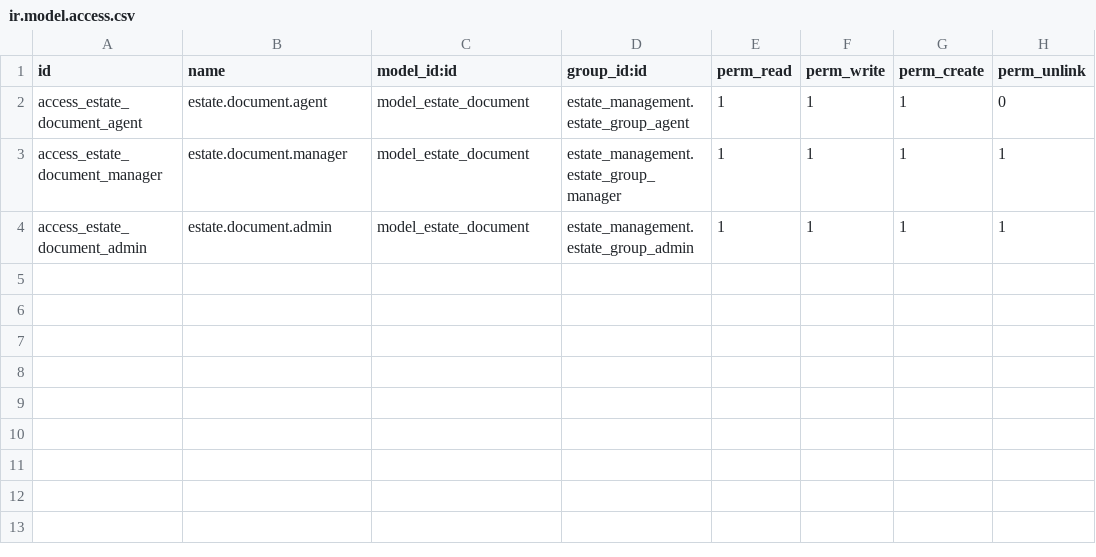
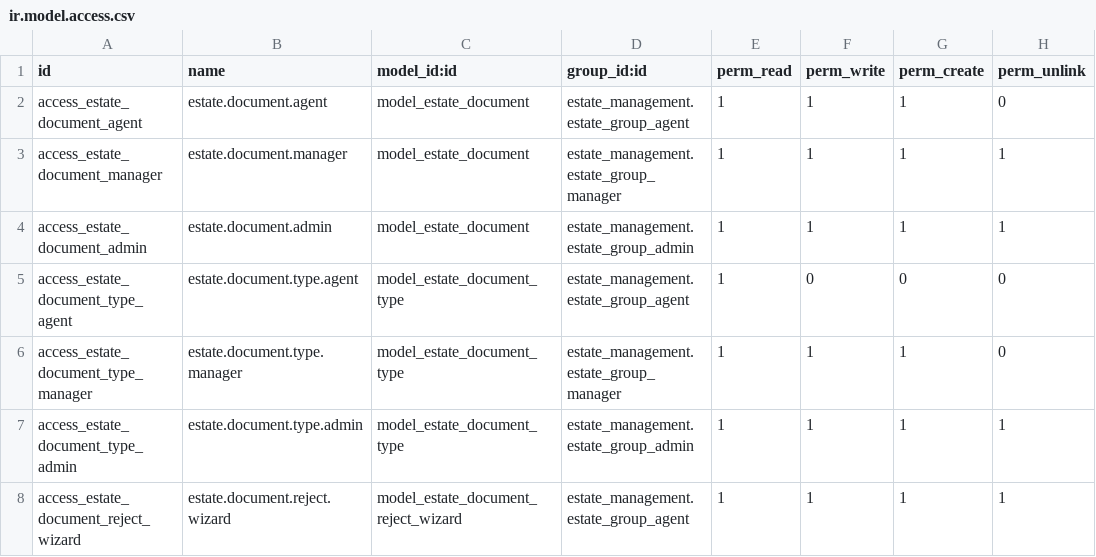
Before and after one commit to JustinLucero07/TesisOdoo, a CSV file: estate_document/security/ir.model.access.csv, drawn as a sheet.

Commit message:
modificacion de documentos

```diff
--- a/estate_document/security/ir.model.access.csv
+++ b/estate_document/security/ir.model.access.csv
@@ -4 +4,5 @@ access_estate_document_manager,estate.document.manager,model_estate_document,est
 access_estate_document_admin,estate.document.admin,model_estate_document,estate_management.estate_group_admin,1,1,1,1
+access_estate_document_type_agent,estate.document.type.agent,model_estate_document_type,estate_management.estate_group_agent,1,0,0,0
+access_estate_document_type_manager,estate.document.type.manager,model_estate_document_type,estate_management.estate_group_manager,1,1,1,0
+access_estate_document_type_admin,estate.document.type.admin,model_estate_document_type,estate_management.estate_group_admin,1,1,1,1
+access_estate_document_reject_wizard,estate.document.reject.wizard,model_estate_document_reject_wizard,estate_management.estate_group_agent,1,1,1,1
```
Also changed, not shown: 19 other files.
